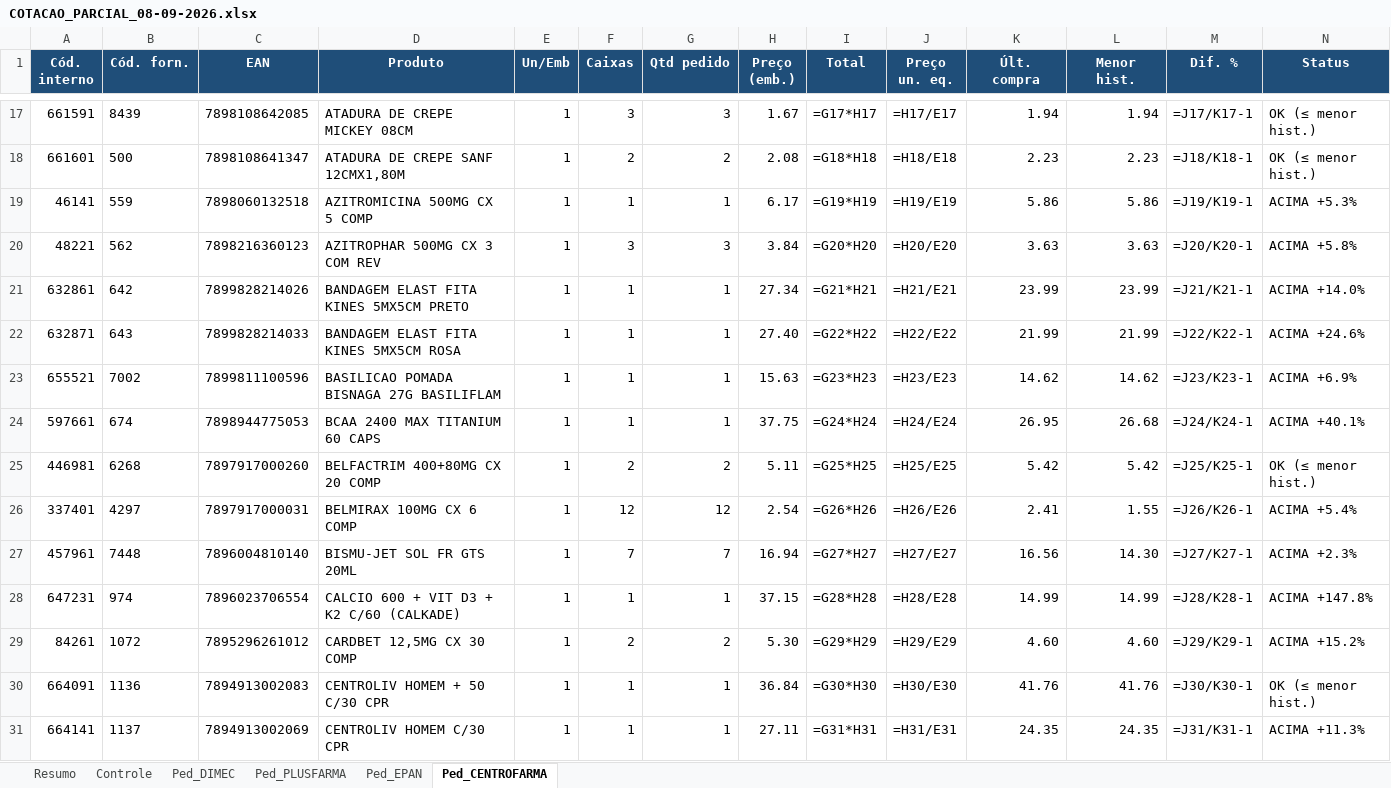
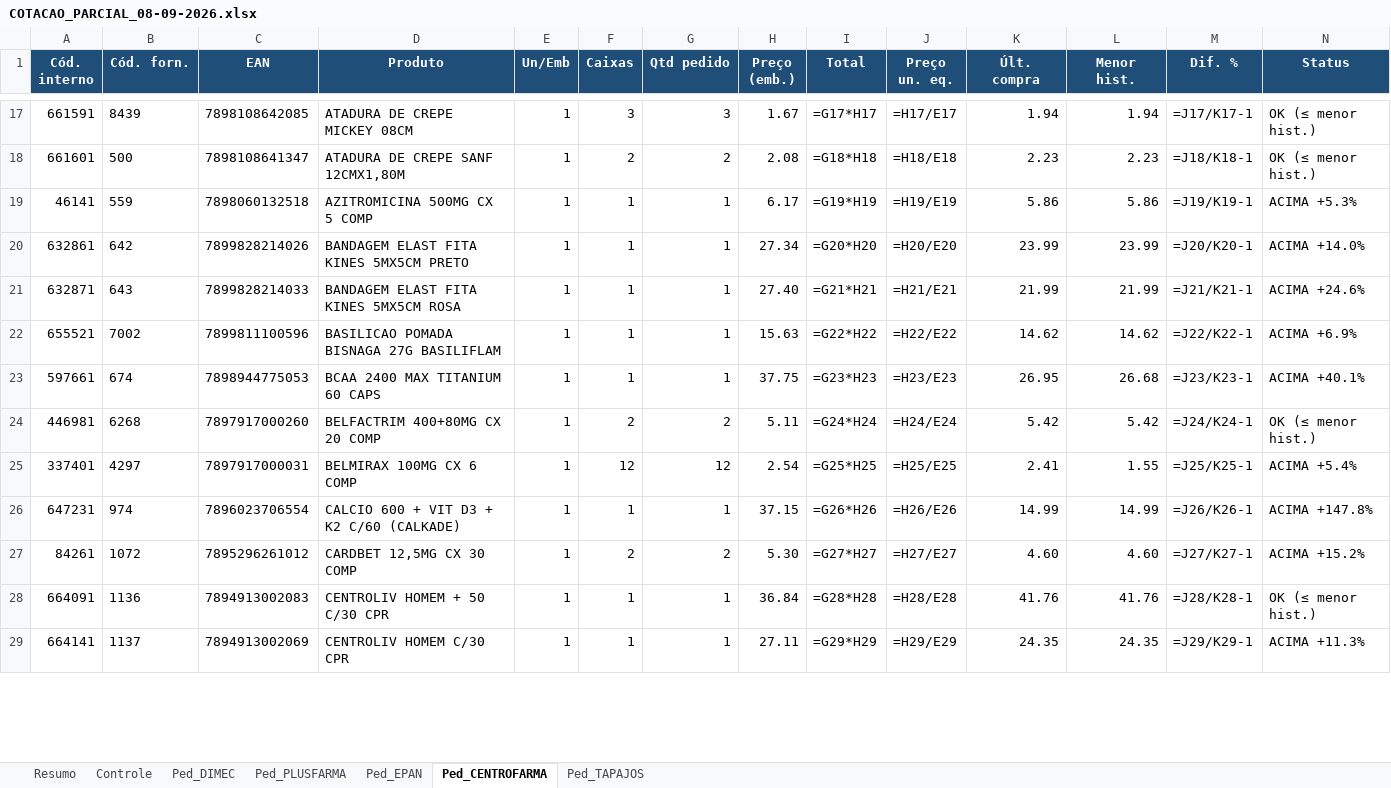
Before and after one commit to arthurrocha2025/farmarocha, an Excel workbook: cotacoes/2026-09-08/COTACAO_PARCIAL_08-09-2026.xlsx, sheet Ped_CENTROFARMA, drawn as a sheet; only a part is shown, gaps mark what is left out; values as stored, in another font and other column widths than the file's, no borders; formulas without a stored value are shown as written; removed rows and columns are numbered as before the commit, all else as after; rows hold the shown columns only; the diff covers the shown part only; the diff names each change by its address in the sheet, - before the commit and + after, or states it on an @@ line.

```diff
--- a/cotacoes/2026-09-08/COTACAO_PARCIAL_08-09-2026.xlsx (sheet Ped_CENTROFARMA)
+++ b/cotacoes/2026-09-08/COTACAO_PARCIAL_08-09-2026.xlsx (sheet Ped_CENTROFARMA)
+sheet tab: Ped_TAPAJOS
-row 20: 48221 | 562 | 7898216360123 | AZITROPHAR 500MG CX 3 COM REV | 1 | 3 | 3 | 3.84 | =G20*H20 | =H20/E20 | 3.63 | 3.63 | =J20/K20-1 | ACIMA +5.8%
-I20 (Total): =G21*H21
+I20 (Total): =G20*H20
-J20 (Preço un. eq.): =H21/E21
+J20 (Preço un. eq.): =H20/E20
-M20 (Dif. %): =J21/K21-1
+M20 (Dif. %): =J20/K20-1
-I21 (Total): =G22*H22
+I21 (Total): =G21*H21
-J21 (Preço un. eq.): =H22/E22
+J21 (Preço un. eq.): =H21/E21
-M21 (Dif. %): =J22/K22-1
+M21 (Dif. %): =J21/K21-1
-I22 (Total): =G23*H23
+I22 (Total): =G22*H22
-J22 (Preço un. eq.): =H23/E23
+J22 (Preço un. eq.): =H22/E22
-M22 (Dif. %): =J23/K23-1
+M22 (Dif. %): =J22/K22-1
-I23 (Total): =G24*H24
+I23 (Total): =G23*H23
-J23 (Preço un. eq.): =H24/E24
+J23 (Preço un. eq.): =H23/E23
-M23 (Dif. %): =J24/K24-1
+M23 (Dif. %): =J23/K23-1
-I24 (Total): =G25*H25
+I24 (Total): =G24*H24
-J24 (Preço un. eq.): =H25/E25
+J24 (Preço un. eq.): =H24/E24
-M24 (Dif. %): =J25/K25-1
+M24 (Dif. %): =J24/K24-1
-I25 (Total): =G26*H26
+I25 (Total): =G25*H25
-J25 (Preço un. eq.): =H26/E26
+J25 (Preço un. eq.): =H25/E25
-M25 (Dif. %): =J26/K26-1
+M25 (Dif. %): =J25/K25-1
-row 27: 457961 | 7448 | 7896004810140 | BISMU-JET SOL FR GTS 20ML | 1 | 7 | 7 | 16.94 | =G27*H27 | =H27/E27 | 16.56 | 14.30 | =J27/K27-1 | ACIMA +2.3%
-I26 (Total): =G28*H28
+I26 (Total): =G26*H26
-J26 (Preço un. eq.): =H28/E28
+J26 (Preço un. eq.): =H26/E26
-M26 (Dif. %): =J28/K28-1
+M26 (Dif. %): =J26/K26-1
-I27 (Total): =G29*H29
+I27 (Total): =G27*H27
-J27 (Preço un. eq.): =H29/E29
+J27 (Preço un. eq.): =H27/E27
-M27 (Dif. %): =J29/K29-1
+M27 (Dif. %): =J27/K27-1
-I28 (Total): =G30*H30
+I28 (Total): =G28*H28
-J28 (Preço un. eq.): =H30/E30
+J28 (Preço un. eq.): =H28/E28
-M28 (Dif. %): =J30/K30-1
+M28 (Dif. %): =J28/K28-1
-I29 (Total): =G31*H31
+I29 (Total): =G29*H29
-J29 (Preço un. eq.): =H31/E31
+J29 (Preço un. eq.): =H29/E29
-M29 (Dif. %): =J31/K31-1
+M29 (Dif. %): =J29/K29-1
```
Also changed, not shown: 9 removed rows and 337 edited cells elsewhere in this sheet, sheet Controle, sheet Ped_DIMEC, sheet Ped_EPAN, sheet Resumo, 1 other file.
